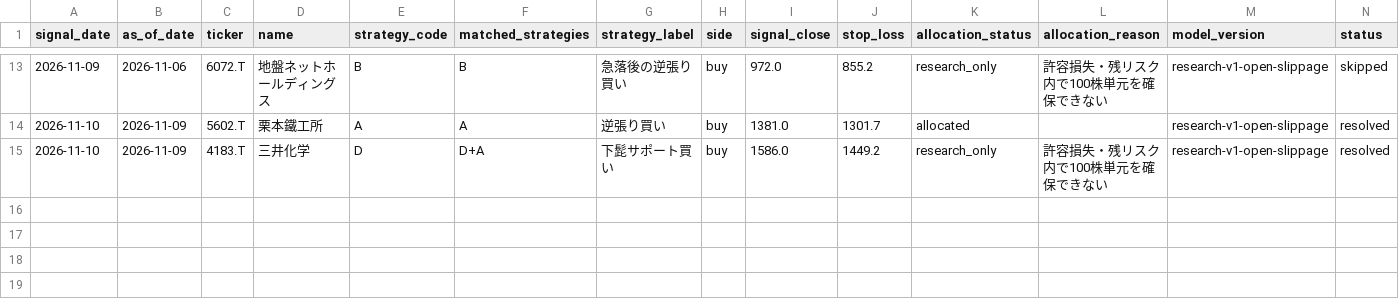
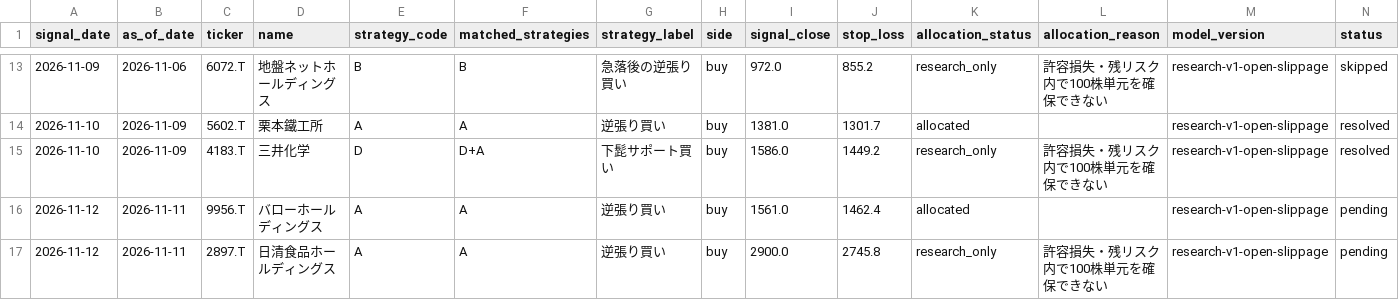
Before and after one commit to cafemarlsurf727-cell/daytrade-screener, a CSV file: logs/research_signal_log.csv, drawn as a sheet; only a part is shown, gaps mark what is left out; rows hold the shown columns only; the diff names each change by its address in the sheet, - before the commit and + after, or states it on an @@ line.

```diff
--- a/logs/research_signal_log.csv
+++ b/logs/research_signal_log.csv
+row 16: 2026-11-12 | 2026-11-11 | 9956.T | バローホールディングス | A | A | 逆張り買い | buy | 1561.0 | 1462.4 | allocated |  | research-v1-open-slippage | pending
+row 17: 2026-11-12 | 2026-11-11 | 2897.T | 日清食品ホールディングス | A | A | 逆張り買い | buy | 2900.0 | 2745.8 | research_only | 許容損失・残リスク内で100株単元を確保できない | research-v1-open-slippage | pending
```
Also changed, not shown: logs/signal_log.csv, 3 other files.
